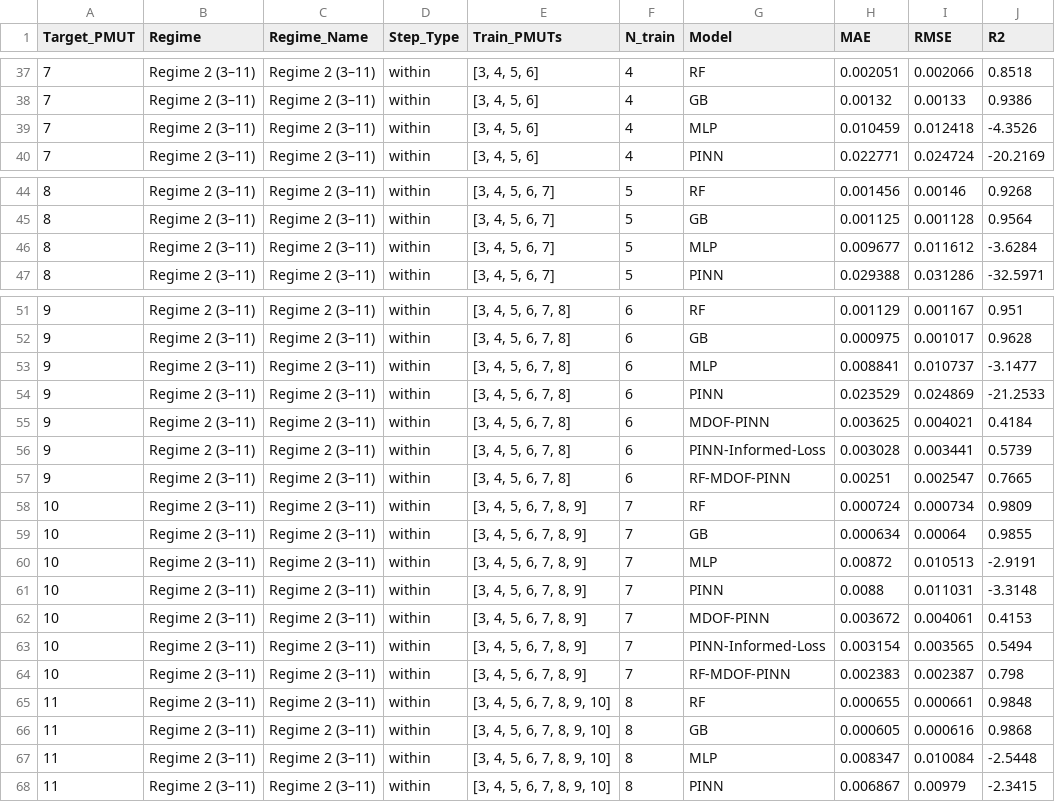
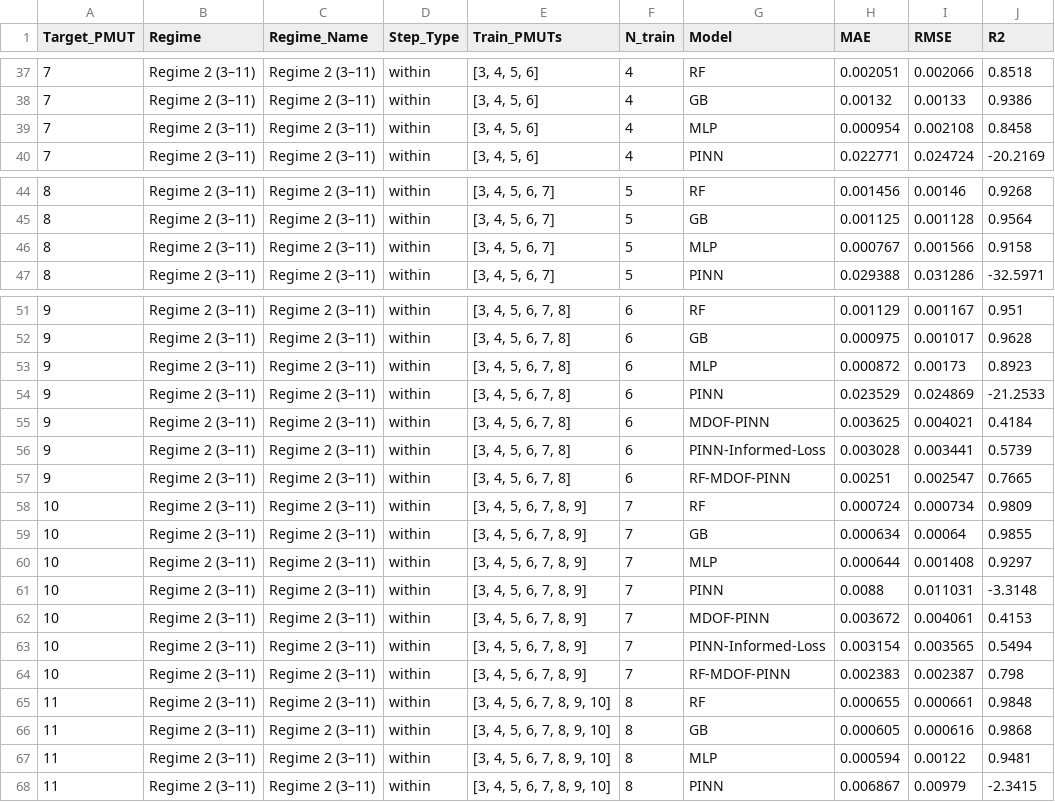
Before and after one commit to mz503/Physics-informed-prediction-of-PMUT-arrays, a CSV file: results/metrics/regime_metrics.csv, drawn as a sheet; only a part is shown, gaps mark what is left out; the diff covers the shown part only.

```diff
--- a/results/metrics/regime_metrics.csv
+++ b/results/metrics/regime_metrics.csv
@@ -38,3 +38,3 @@ Target_PMUT,Regime,Regime_Name,Step_Type,Train_PMUTs,N_train,Model,MAE,RMSE,R2
 7,Regime 2 (3–11),Regime 2 (3–11),within,"[3, 4, 5, 6]",4,GB,0.00132,0.00133,0.9386
-7,Regime 2 (3–11),Regime 2 (3–11),within,"[3, 4, 5, 6]",4,MLP,0.010459,0.012418,-4.3526
+7,Regime 2 (3–11),Regime 2 (3–11),within,"[3, 4, 5, 6]",4,MLP,0.000954,0.002108,0.8458
 7,Regime 2 (3–11),Regime 2 (3–11),within,"[3, 4, 5, 6]",4,PINN,0.022771,0.024724,-20.2169
@@ -45,3 +45,3 @@ Target_PMUT,Regime,Regime_Name,Step_Type,Train_PMUTs,N_train,Model,MAE,RMSE,R2
 8,Regime 2 (3–11),Regime 2 (3–11),within,"[3, 4, 5, 6, 7]",5,GB,0.001125,0.001128,0.9564
-8,Regime 2 (3–11),Regime 2 (3–11),within,"[3, 4, 5, 6, 7]",5,MLP,0.009677,0.011612,-3.6284
+8,Regime 2 (3–11),Regime 2 (3–11),within,"[3, 4, 5, 6, 7]",5,MLP,0.000767,0.001566,0.9158
 8,Regime 2 (3–11),Regime 2 (3–11),within,"[3, 4, 5, 6, 7]",5,PINN,0.029388,0.031286,-32.5971
@@ -52,3 +52,3 @@ Target_PMUT,Regime,Regime_Name,Step_Type,Train_PMUTs,N_train,Model,MAE,RMSE,R2
 9,Regime 2 (3–11),Regime 2 (3–11),within,"[3, 4, 5, 6, 7, 8]",6,GB,0.000975,0.001017,0.9628
-9,Regime 2 (3–11),Regime 2 (3–11),within,"[3, 4, 5, 6, 7, 8]",6,MLP,0.008841,0.010737,-3.1477
+9,Regime 2 (3–11),Regime 2 (3–11),within,"[3, 4, 5, 6, 7, 8]",6,MLP,0.000872,0.00173,0.8923
 9,Regime 2 (3–11),Regime 2 (3–11),within,"[3, 4, 5, 6, 7, 8]",6,PINN,0.023529,0.024869,-21.2533
@@ -59,3 +59,3 @@ Target_PMUT,Regime,Regime_Name,Step_Type,Train_PMUTs,N_train,Model,MAE,RMSE,R2
 10,Regime 2 (3–11),Regime 2 (3–11),within,"[3, 4, 5, 6, 7, 8, 9]",7,GB,0.000634,0.00064,0.9855
-10,Regime 2 (3–11),Regime 2 (3–11),within,"[3, 4, 5, 6, 7, 8, 9]",7,MLP,0.00872,0.010513,-2.9191
+10,Regime 2 (3–11),Regime 2 (3–11),within,"[3, 4, 5, 6, 7, 8, 9]",7,MLP,0.000644,0.001408,0.9297
 10,Regime 2 (3–11),Regime 2 (3–11),within,"[3, 4, 5, 6, 7, 8, 9]",7,PINN,0.0088,0.011031,-3.3148
@@ -66,3 +66,3 @@ Target_PMUT,Regime,Regime_Name,Step_Type,Train_PMUTs,N_train,Model,MAE,RMSE,R2
 11,Regime 2 (3–11),Regime 2 (3–11),within,"[3, 4, 5, 6, 7, 8, 9, 10]",8,GB,0.000605,0.000616,0.9868
-11,Regime 2 (3–11),Regime 2 (3–11),within,"[3, 4, 5, 6, 7, 8, 9, 10]",8,MLP,0.008347,0.010084,-2.5448
+11,Regime 2 (3–11),Regime 2 (3–11),within,"[3, 4, 5, 6, 7, 8, 9, 10]",8,MLP,0.000594,0.00122,0.9481
 11,Regime 2 (3–11),Regime 2 (3–11),within,"[3, 4, 5, 6, 7, 8, 9, 10]",8,PINN,0.006867,0.00979,-2.3415
```
Also changed, not shown: 30 edited cells elsewhere in this file, results/direct_fits/pinn_physics_comparison.csv, results/metrics/progressive_metrics.csv, 20 other files.
